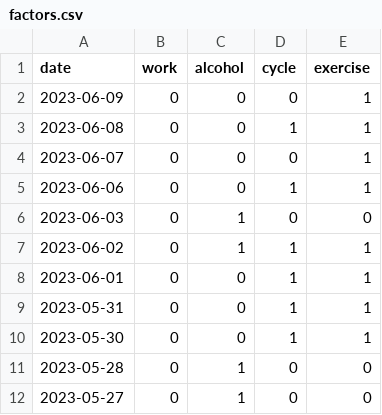
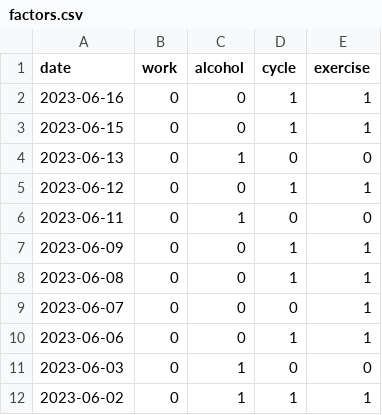
Before and after one commit to jscrane/BP, a CSV file: factors.csv, drawn as a sheet; only a part is shown; the shorter side is filled out with more unchanged rows.

```diff
--- a/factors.csv
+++ b/factors.csv
@@ -1,3 +1,8 @@
 date,work,alcohol,cycle,exercise
-2023-06-09,0,0,0,1
+2023-06-16,0,0,1,1
+2023-06-15,0,0,1,1
+2023-06-13,0,1,0,0
+2023-06-12,0,0,1,1
+2023-06-11,0,1,0,0
+2023-06-09,0,0,1,1
 2023-06-08,0,0,1,1
```
Also changed, not shown: bp.csv.
